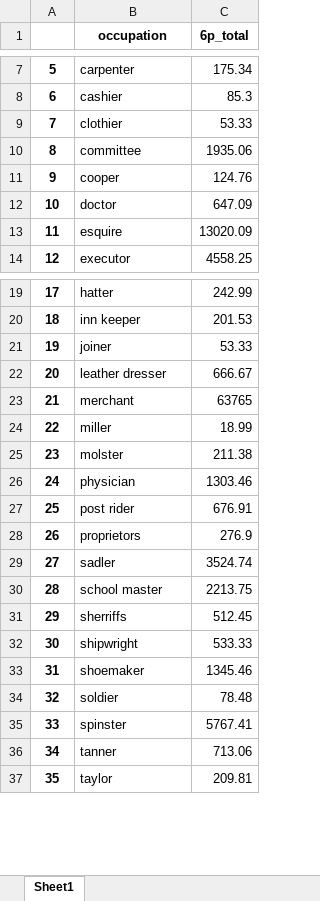
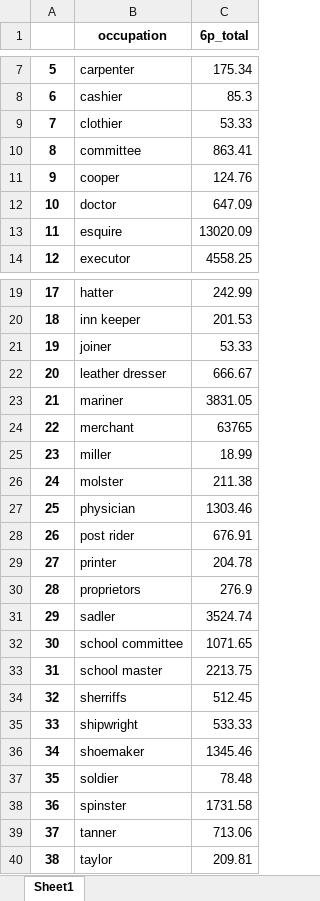
Before and after one commit to davidch2020/SPEOC-pt-1, an Excel workbook: S2022/comparison_between_debt_holders/avg_debt_occupation/FinishedSpreadsheets/OccupationsCT.xlsx, sheet Sheet1, drawn as a sheet; only a part is shown, gaps mark what is left out; values as stored, in another font and other column widths than the file's, no borders; addresses are those after the commit; the diff names each change by its address in the sheet, - before the commit and + after, or states it on an @@ line.

Commit message:
finished occupation classification (each state)

```diff
--- a/S2022/comparison_between_debt_holders/avg_debt_occupation/FinishedSpreadsheets/OccupationsCT.xlsx (sheet Sheet1)
+++ b/S2022/comparison_between_debt_holders/avg_debt_occupation/FinishedSpreadsheets/OccupationsCT.xlsx (sheet Sheet1)
-C10 (6p_total): 1935.06
+C10 (6p_total): 863.41
+row 23: 21 | mariner | 3831.05
@@ column A renumbered from row 24 down @@
+row 29: 27 | printer | 204.78
+row 32: 30 | school committee | 1071.65
-C38 (6p_total): 5767.41
+C38 (6p_total): 1731.58
```
Also changed, not shown: 11 other files.
